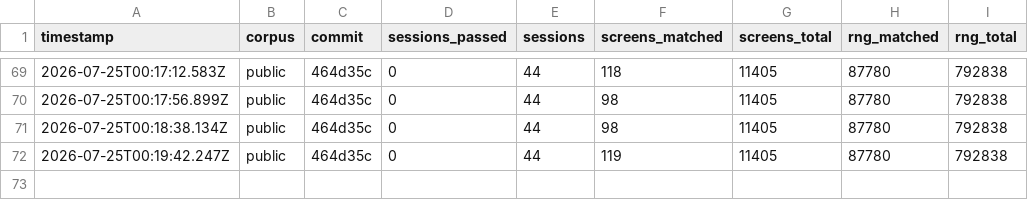
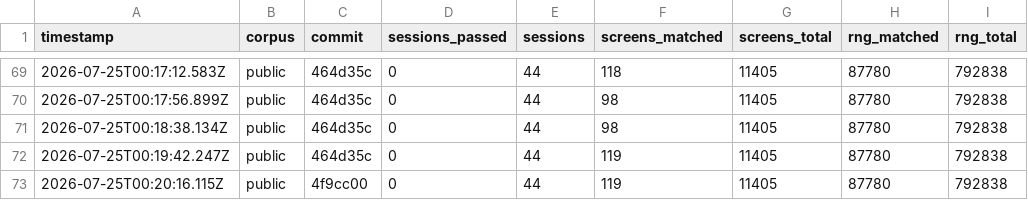
Before and after one commit to rohitgandikota/teleport-contest, a TSV file: docs/plan/score-history.tsv, drawn as a sheet; only a part is shown, gaps mark what is left out.

```diff
--- a/docs/plan/score-history.tsv
+++ b/docs/plan/score-history.tsv
@@ -72 +72,2 @@ timestamp	corpus	commit	sessions_passed	sessions	screens_matched	screens_total	r
 2026-07-25T00:19:42.247Z	public	464d35c	0	44	119	11405	87780	792838
+2026-07-25T00:20:16.115Z	public	4f9cc00	0	44	119	11405	87780	792838
```
Also changed, not shown: 2 other files.
